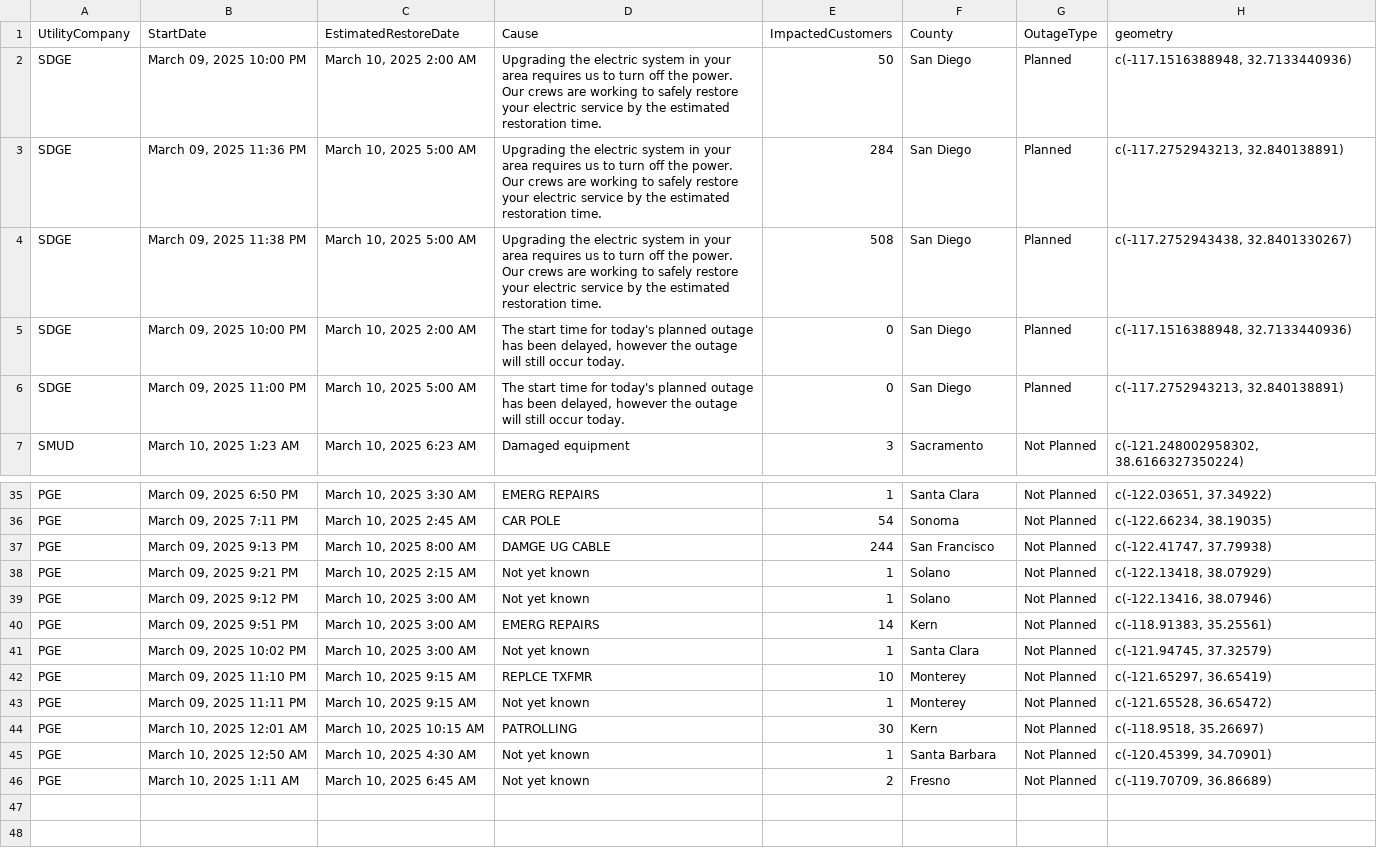
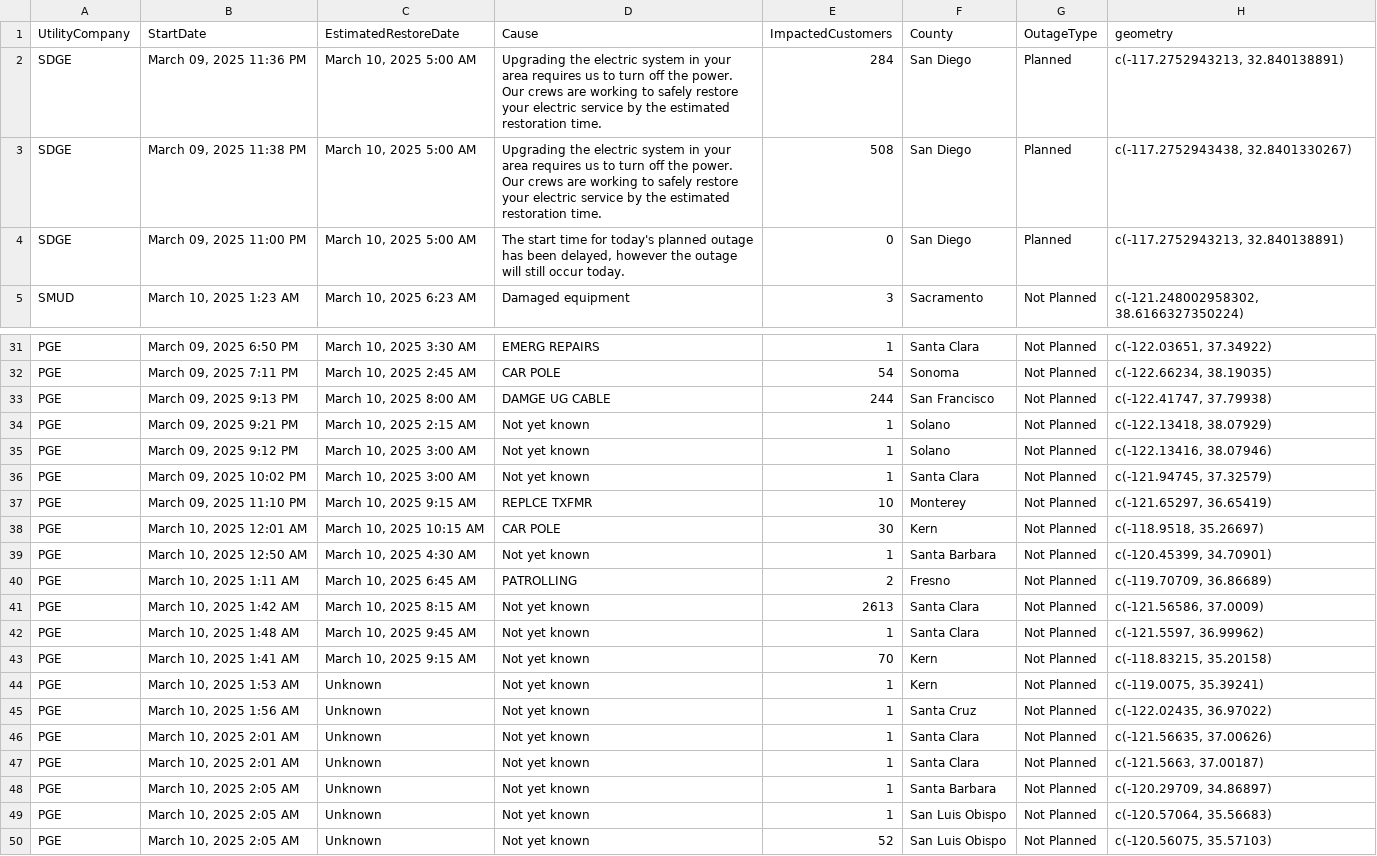
Before and after one commit to abcotvdata/power_outage_tracker, a CSV file: current_power_outages.csv, drawn as a sheet; only a part is shown, gaps mark what is left out; the diff covers the shown part only.

```diff
--- a/current_power_outages.csv
+++ b/current_power_outages.csv
@@ -1,6 +1,4 @@
 UtilityCompany,StartDate,EstimatedRestoreDate,Cause,ImpactedCustomers,County,OutageType,geometry
-SDGE,"March 09, 2025 10:00 PM","March 10, 2025  2:00 AM",Upgrading the electric system in your area requires us to turn off the power. Our crews are working to safely restore your electric service by the estimated restoration time.,50,San Diego,Planned,"c(-117.1516388948, 32.7133440936)"
 SDGE,"March 09, 2025 11:36 PM","March 10, 2025  5:00 AM",Upgrading the electric system in your area requires us to turn off the power. Our crews are working to safely restore your electric service by the estimated restoration time.,284,San Diego,Planned,"c(-117.2752943213, 32.840138891)"
 SDGE,"March 09, 2025 11:38 PM","March 10, 2025  5:00 AM",Upgrading the electric system in your area requires us to turn off the power. Our crews are working to safely restore your electric service by the estimated restoration time.,508,San Diego,Planned,"c(-117.2752943438, 32.8401330267)"
-SDGE,"March 09, 2025 10:00 PM","March 10, 2025  2:00 AM","The start time for today's planned outage has been delayed, however the outage will still occur today.",0,San Diego,Planned,"c(-117.1516388948, 32.7133440936)"
 SDGE,"March 09, 2025 11:00 PM","March 10, 2025  5:00 AM","The start time for today's planned outage has been delayed, however the outage will still occur today.",0,San Diego,Planned,"c(-117.2752943213, 32.840138891)"
@@ -39,8 +35,16 @@ PGE,"March 09, 2025  9:21 PM","March 10, 2025  2:15 AM",Not yet known,1,Solano,N
 PGE,"March 09, 2025  9:12 PM","March 10, 2025  3:00 AM",Not yet known,1,Solano,Not Planned,"c(-122.13416, 38.07946)"
-PGE,"March 09, 2025  9:51 PM","March 10, 2025  3:00 AM",EMERG REPAIRS,14,Kern,Not Planned,"c(-118.91383, 35.25561)"
 PGE,"March 09, 2025 10:02 PM","March 10, 2025  3:00 AM",Not yet known,1,Santa Clara,Not Planned,"c(-121.94745, 37.32579)"
 PGE,"March 09, 2025 11:10 PM","March 10, 2025  9:15 AM",REPLCE TXFMR,10,Monterey,Not Planned,"c(-121.65297, 36.65419)"
-PGE,"March 09, 2025 11:11 PM","March 10, 2025  9:15 AM",Not yet known,1,Monterey,Not Planned,"c(-121.65528, 36.65472)"
-PGE,"March 10, 2025 12:01 AM","March 10, 2025 10:15 AM",PATROLLING,30,Kern,Not Planned,"c(-118.9518, 35.26697)"
+PGE,"March 10, 2025 12:01 AM","March 10, 2025 10:15 AM",CAR POLE,30,Kern,Not Planned,"c(-118.9518, 35.26697)"
 PGE,"March 10, 2025 12:50 AM","March 10, 2025  4:30 AM",Not yet known,1,Santa Barbara,Not Planned,"c(-120.45399, 34.70901)"
-PGE,"March 10, 2025  1:11 AM","March 10, 2025  6:45 AM",Not yet known,2,Fresno,Not Planned,"c(-119.70709, 36.86689)"
+PGE,"March 10, 2025  1:11 AM","March 10, 2025  6:45 AM",PATROLLING,2,Fresno,Not Planned,"c(-119.70709, 36.86689)"
+PGE,"March 10, 2025  1:42 AM","March 10, 2025  8:15 AM",Not yet known,2613,Santa Clara,Not Planned,"c(-121.56586, 37.0009)"
+PGE,"March 10, 2025  1:48 AM","March 10, 2025  9:45 AM",Not yet known,1,Santa Clara,Not Planned,"c(-121.5597, 36.99962)"
+PGE,"March 10, 2025  1:41 AM","March 10, 2025  9:15 AM",Not yet known,70,Kern,Not Planned,"c(-118.83215, 35.20158)"
+PGE,"March 10, 2025  1:53 AM",Unknown,Not yet known,1,Kern,Not Planned,"c(-119.0075, 35.39241)"
+PGE,"March 10, 2025  1:56 AM",Unknown,Not yet known,1,Santa Cruz,Not Planned,"c(-122.02435, 36.97022)"
+PGE,"March 10, 2025  2:01 AM",Unknown,Not yet known,1,Santa Clara,Not Planned,"c(-121.56635, 37.00626)"
+PGE,"March 10, 2025  2:01 AM",Unknown,Not yet known,1,Santa Clara,Not Planned,"c(-121.5663, 37.00187)"
+PGE,"March 10, 2025  2:05 AM",Unknown,Not yet known,1,Santa Barbara,Not Planned,"c(-120.29709, 34.86897)"
+PGE,"March 10, 2025  2:05 AM",Unknown,Not yet known,1,San Luis Obispo,Not Planned,"c(-120.57064, 35.56683)"
+PGE,"March 10, 2025  2:05 AM",Unknown,Not yet known,52,San Luis Obispo,Not Planned,"c(-120.56075, 35.57103)"
```
Also changed, not shown: 2 removed rows and 2 edited cells elsewhere in this file, 5 other files.
